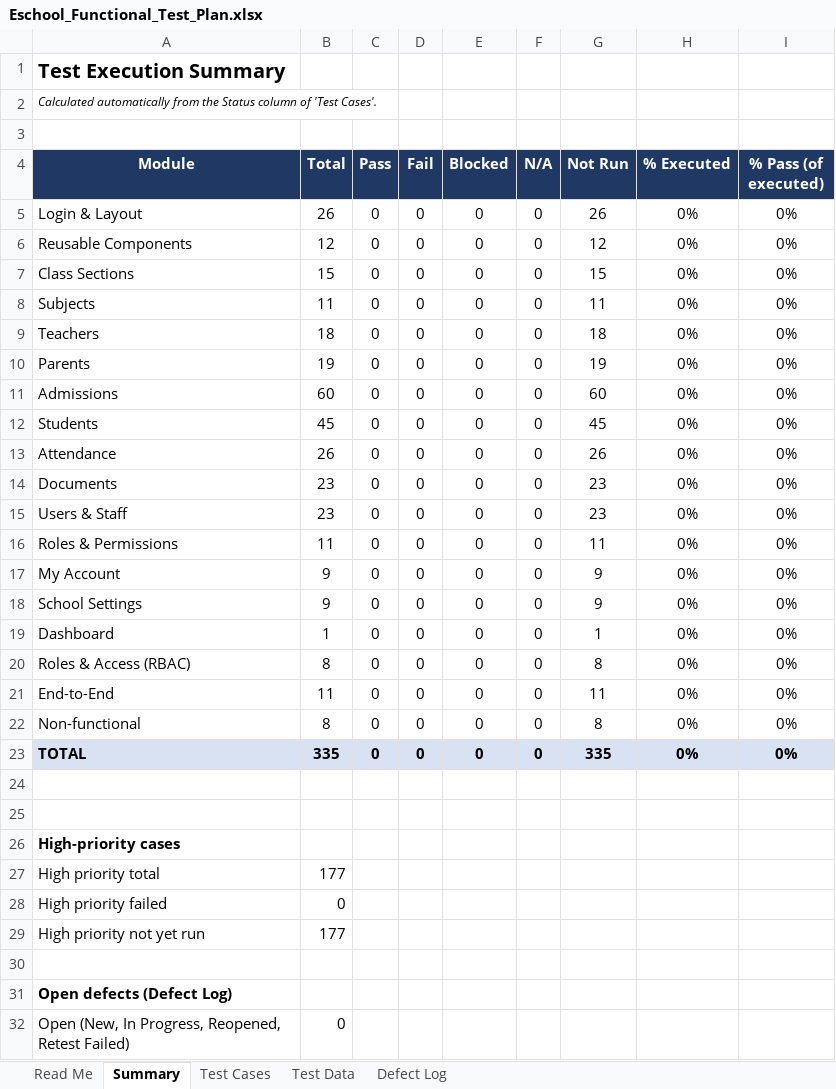
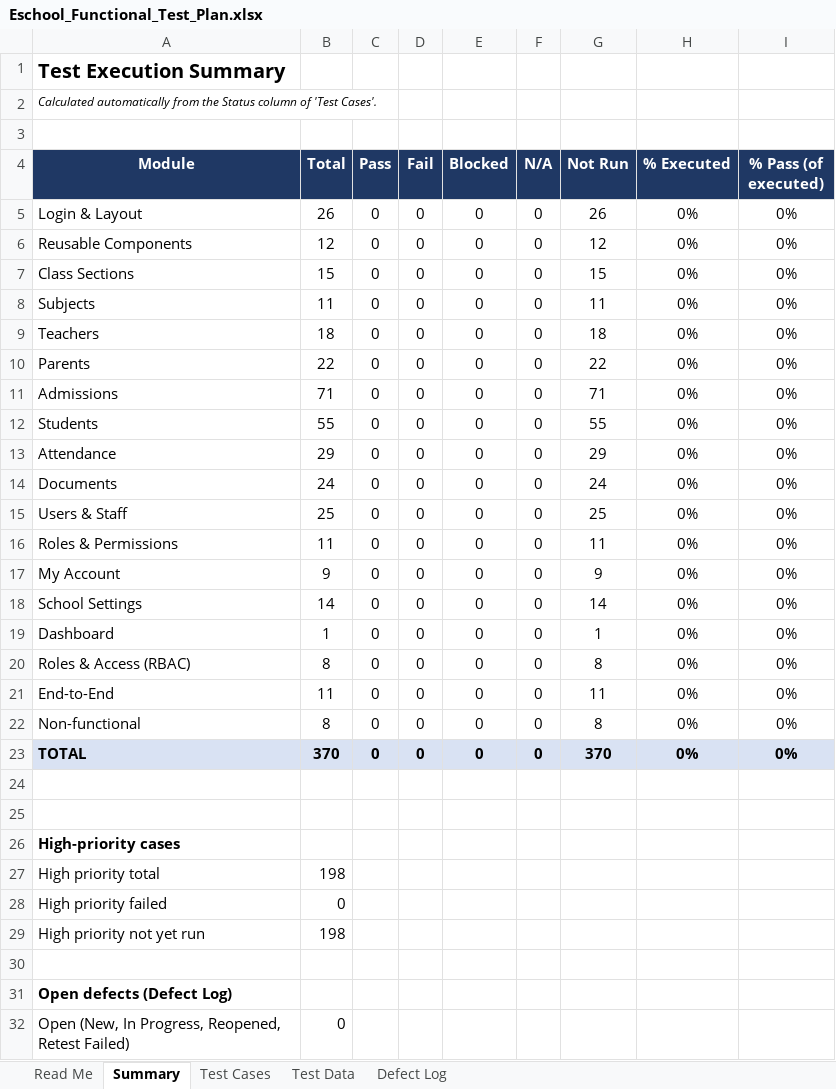
Before and after one commit to imadh01/school-management-system, an Excel workbook: docs/Eschool_Functional_Test_Plan.xlsx, sheet Summary, drawn as a sheet; only a part is shown; values as stored, in another font and other column widths than the file's, no borders; the diff names each change by its address in the sheet, - before the commit and + after, or states it on an @@ line.

```diff
--- a/docs/Eschool_Functional_Test_Plan.xlsx (sheet Summary)
+++ b/docs/Eschool_Functional_Test_Plan.xlsx (sheet Summary)
-B10 (Total): 19
+B10 (Total): 22
-G10 (Not Run): 19
+G10 (Not Run): 22
-B11 (Total): 60
+B11 (Total): 71
-G11 (Not Run): 60
+G11 (Not Run): 71
-B12 (Total): 45
+B12 (Total): 55
-G12 (Not Run): 45
+G12 (Not Run): 55
-B13 (Total): 26
+B13 (Total): 29
-G13 (Not Run): 26
+G13 (Not Run): 29
-B14 (Total): 23
+B14 (Total): 24
-G14 (Not Run): 23
+G14 (Not Run): 24
-B15 (Total): 23
+B15 (Total): 25
-G15 (Not Run): 23
+G15 (Not Run): 25
-B18 (Total): 9
+B18 (Total): 14
-G18 (Not Run): 9
+G18 (Not Run): 14
-B23 (Total): 335
+B23 (Total): 370
-G23 (Not Run): 335
+G23 (Not Run): 370
-B27 (Total): 177
+B27 (Total): 198
-B29 (Total): 177
+B29 (Total): 198
```
Also changed, not shown: sheet Test Cases, sheet Test Data, sheet Read Me, formulas that keep their value, 59 other files.
